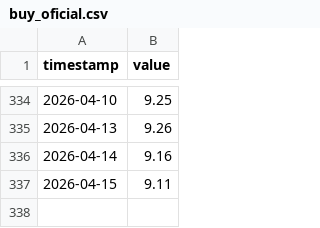
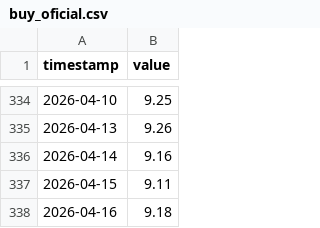
Before and after one commit to mauforonda/dolares, a CSV file: buy_oficial.csv, drawn as a sheet; only a part is shown, gaps mark what is left out.

```diff
--- a/buy_oficial.csv
+++ b/buy_oficial.csv
@@ -337 +337,2 @@ timestamp,value
 2026-04-15,9.11
+2026-04-16,9.18
```
Also changed, not shown: buy_oficial_completo.csv, buy_oficial_monto.csv, 1 other file.
